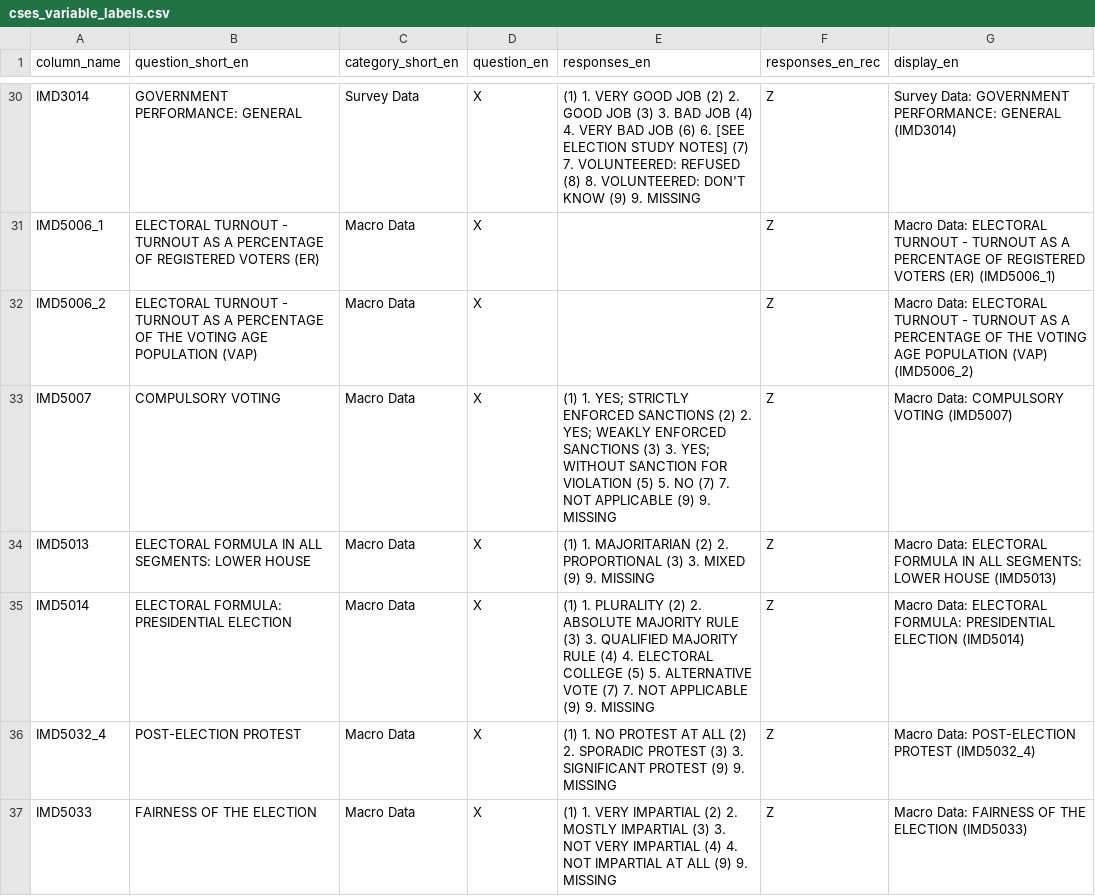
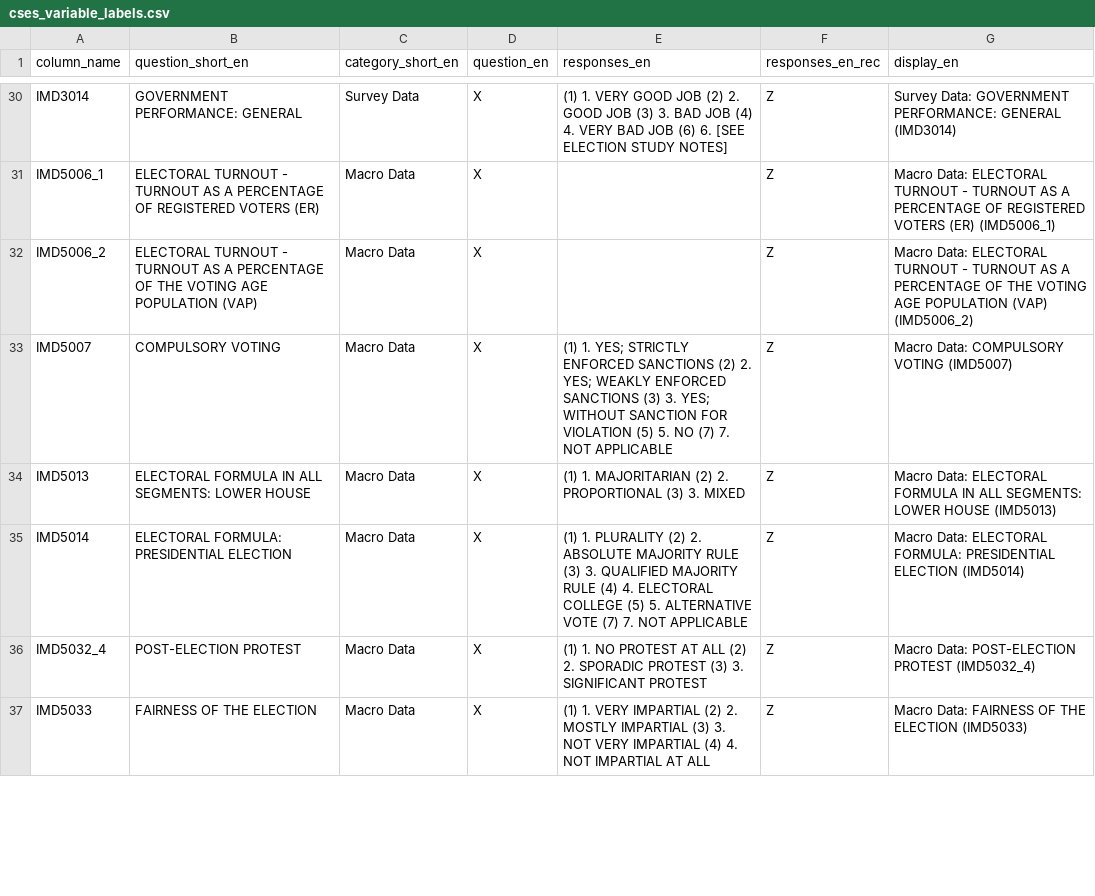
Before and after one commit to lapop-central/cses-shiny, a CSV file: Data preprocessing/cses_variable_labels.csv, drawn as a sheet; only a part is shown, gaps mark what is left out; the diff covers the shown part only.

```diff
--- a/Data preprocessing/cses_variable_labels.csv
+++ b/Data preprocessing/cses_variable_labels.csv
@@ -30,8 +30,8 @@
-"IMD3014","GOVERNMENT PERFORMANCE: GENERAL","Survey Data","X","(1) 1. VERY GOOD JOB (2) 2. GOOD JOB (3) 3. BAD JOB (4) 4. VERY BAD JOB (6) 6. [SEE ELECTION STUDY NOTES] (7) 7. VOLUNTEERED: REFUSED (8) 8. VOLUNTEERED: DON'T KNOW (9) 9. MISSING","Z","Survey Data: GOVERNMENT PERFORMANCE: GENERAL (IMD3014)"
+"IMD3014","GOVERNMENT PERFORMANCE: GENERAL","Survey Data","X","(1) 1. VERY GOOD JOB (2) 2. GOOD JOB (3) 3. BAD JOB (4) 4. VERY BAD JOB (6) 6. [SEE ELECTION STUDY NOTES]   ","Z","Survey Data: GOVERNMENT PERFORMANCE: GENERAL (IMD3014)"
 "IMD5006_1","ELECTORAL TURNOUT - TURNOUT AS A PERCENTAGE OF REGISTERED VOTERS (ER)","Macro Data","X","","Z","Macro Data: ELECTORAL TURNOUT - TURNOUT AS A PERCENTAGE OF REGISTERED VOTERS (ER) (IMD5006_1)"
 "IMD5006_2","ELECTORAL TURNOUT - TURNOUT AS A PERCENTAGE OF THE VOTING AGE POPULATION (VAP)","Macro Data","X","","Z","Macro Data: ELECTORAL TURNOUT - TURNOUT AS A PERCENTAGE OF THE VOTING AGE POPULATION (VAP) (IMD5006_2)"
-"IMD5007","COMPULSORY VOTING","Macro Data","X","(1) 1. YES; STRICTLY ENFORCED SANCTIONS (2) 2. YES; WEAKLY ENFORCED SANCTIONS (3) 3. YES; WITHOUT SANCTION FOR VIOLATION (5) 5. NO (7) 7. NOT APPLICABLE (9) 9. MISSING","Z","Macro Data: COMPULSORY VOTING (IMD5007)"
-"IMD5013","ELECTORAL FORMULA IN ALL SEGMENTS: LOWER HOUSE","Macro Data","X","(1) 1. MAJORITARIAN (2) 2. PROPORTIONAL (3) 3. MIXED (9) 9. MISSING","Z","Macro Data: ELECTORAL FORMULA IN ALL SEGMENTS: LOWER HOUSE (IMD5013)"
-"IMD5014","ELECTORAL FORMULA: PRESIDENTIAL ELECTION","Macro Data","X","(1) 1. PLURALITY (2) 2. ABSOLUTE MAJORITY RULE (3) 3. QUALIFIED MAJORITY RULE (4) 4. ELECTORAL COLLEGE (5) 5. ALTERNATIVE VOTE (7) 7. NOT APPLICABLE (9) 9. MISSING","Z","Macro Data: ELECTORAL FORMULA: PRESIDENTIAL ELECTION (IMD5014)"
-"IMD5032_4","POST-ELECTION PROTEST","Macro Data","X","(1) 1. NO PROTEST AT ALL (2) 2. SPORADIC PROTEST (3) 3. SIGNIFICANT PROTEST (9) 9. MISSING","Z","Macro Data: POST-ELECTION PROTEST (IMD5032_4)"
-"IMD5033","FAIRNESS OF THE ELECTION","Macro Data","X","(1) 1. VERY IMPARTIAL (2) 2. MOSTLY IMPARTIAL (3) 3. NOT VERY IMPARTIAL (4) 4. NOT IMPARTIAL AT ALL (9) 9. MISSING","Z","Macro Data: FAIRNESS OF THE ELECTION (IMD5033)"
+"IMD5007","COMPULSORY VOTING","Macro Data","X","(1) 1. YES; STRICTLY ENFORCED SANCTIONS (2) 2. YES; WEAKLY ENFORCED SANCTIONS (3) 3. YES; WITHOUT SANCTION FOR VIOLATION (5) 5. NO (7) 7. NOT APPLICABLE ","Z","Macro Data: COMPULSORY VOTING (IMD5007)"
+"IMD5013","ELECTORAL FORMULA IN ALL SEGMENTS: LOWER HOUSE","Macro Data","X","(1) 1. MAJORITARIAN (2) 2. PROPORTIONAL (3) 3. MIXED ","Z","Macro Data: ELECTORAL FORMULA IN ALL SEGMENTS: LOWER HOUSE (IMD5013)"
+"IMD5014","ELECTORAL FORMULA: PRESIDENTIAL ELECTION","Macro Data","X","(1) 1. PLURALITY (2) 2. ABSOLUTE MAJORITY RULE (3) 3. QUALIFIED MAJORITY RULE (4) 4. ELECTORAL COLLEGE (5) 5. ALTERNATIVE VOTE (7) 7. NOT APPLICABLE ","Z","Macro Data: ELECTORAL FORMULA: PRESIDENTIAL ELECTION (IMD5014)"
+"IMD5032_4","POST-ELECTION PROTEST","Macro Data","X","(1) 1. NO PROTEST AT ALL (2) 2. SPORADIC PROTEST (3) 3. SIGNIFICANT PROTEST ","Z","Macro Data: POST-ELECTION PROTEST (IMD5032_4)"
+"IMD5033","FAIRNESS OF THE ELECTION","Macro Data","X","(1) 1. VERY IMPARTIAL (2) 2. MOSTLY IMPARTIAL (3) 3. NOT VERY IMPARTIAL (4) 4. NOT IMPARTIAL AT ALL ","Z","Macro Data: FAIRNESS OF THE ELECTION (IMD5033)"
```
Also changed, not shown: 34 edited cells elsewhere in this file, 3 other files.
